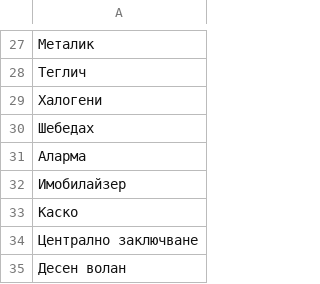
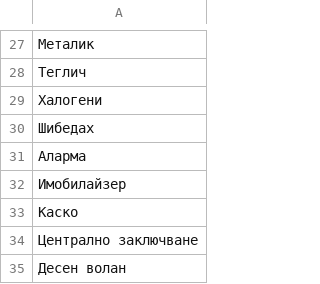
Before and after one commit to slavii/laravel-car-shop, a CSV file: database/data/equipments.csv, drawn as a sheet; only a part is shown, gaps mark what is left out.

```diff
--- a/database/data/equipments.csv
+++ b/database/data/equipments.csv
@@ -29,3 +29,3 @@
 "Халогени"
-"Шебедах"
+"Шибедах"
 "Аларма"
```
Also changed, not shown: 9 other files.
